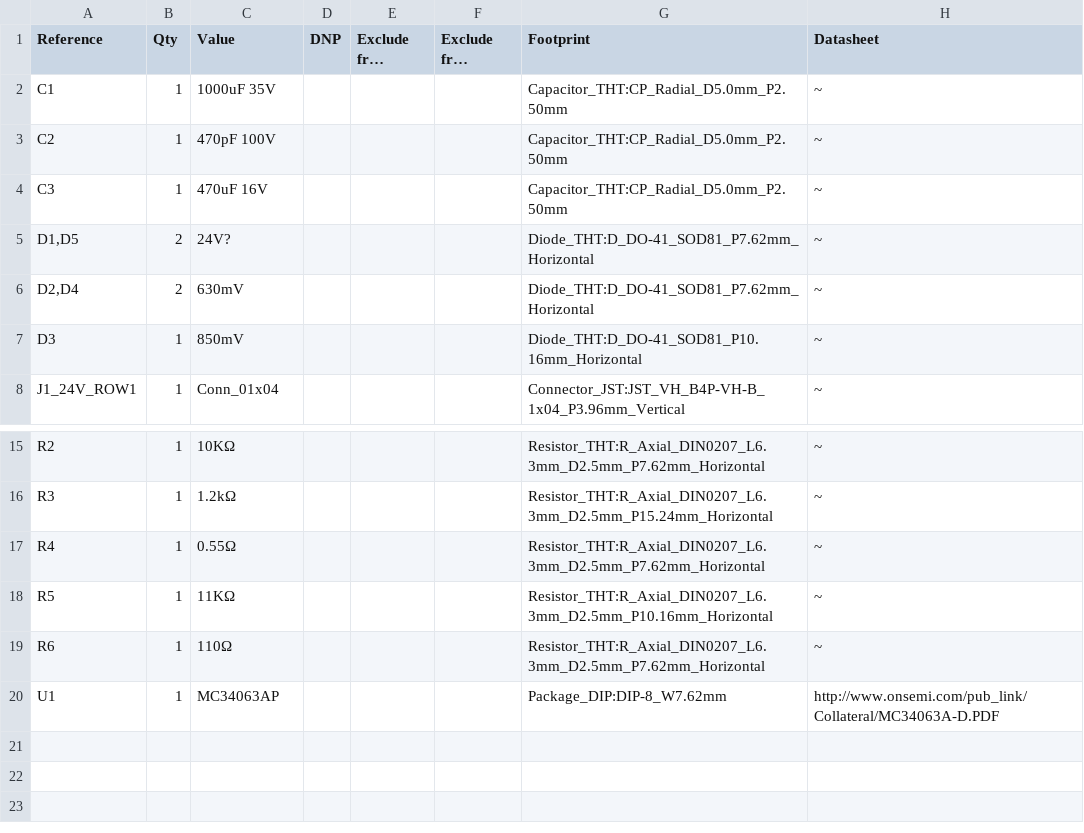
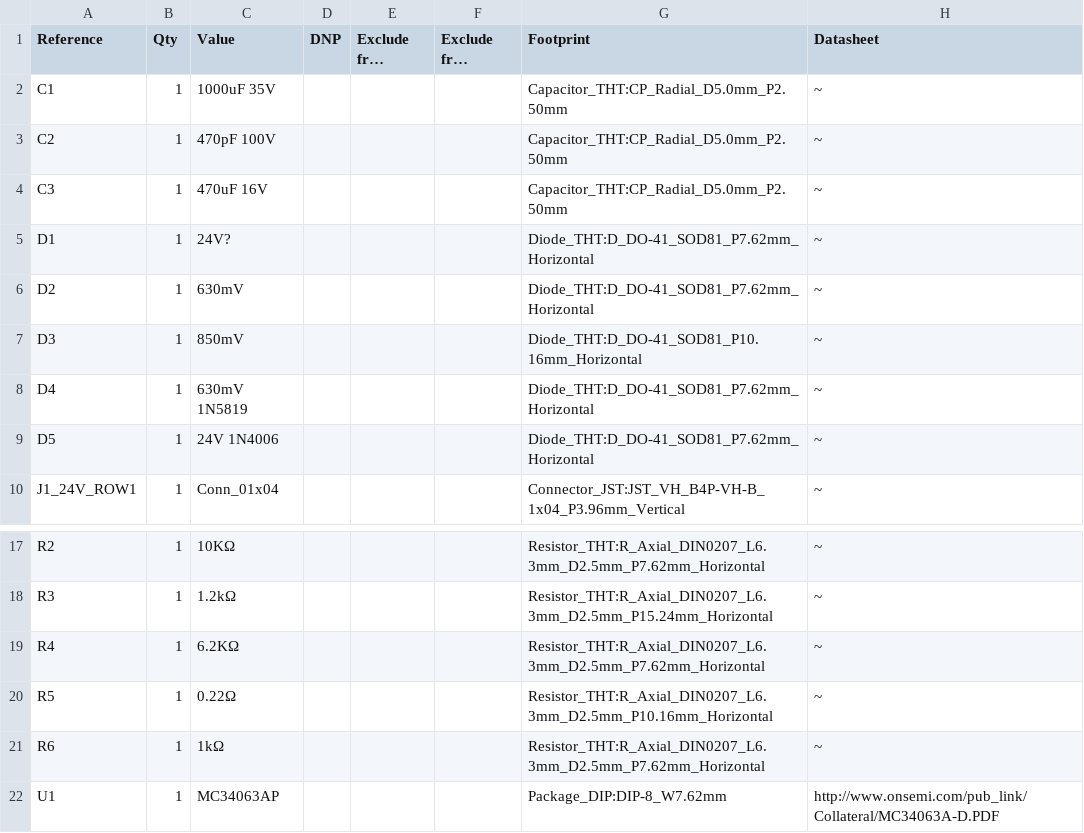
Before and after one commit to jtsuka/NTC-1A-Control, a CSV file: KiCad/TC_Interface_Board/TC_Interface_Board.csv, drawn as a sheet; only a part is shown, gaps mark what is left out; long unchanged cells end in ….

```diff
--- a/KiCad/TC_Interface_Board/TC_Interface_Board.csv
+++ b/KiCad/TC_Interface_Board/TC_Interface_Board.csv
@@ -4,5 +4,7 @@
 "C3","1","470uF 16V","","","","Capacitor_THT:CP_Radial_D5.0mm_P2.50mm","~"
-"D1,D5","2","24V?","","","","Diode_THT:D_DO-41_SOD81_P7.62mm_Horizontal","~"
-"D2,D4","2","630mV","","","","Diode_THT:D_DO-41_SOD81_P7.62mm_Horizontal","~"
+"D1","1","24V?","","","","Diode_THT:D_DO-41_SOD81_P7.62mm_Horizontal","~"
+"D2","1","630mV","","","","Diode_THT:D_DO-41_SOD81_P7.62mm_Horizontal","~"
 "D3","1","850mV","","","","Diode_THT:D_DO-41_SOD81_P10.16mm_Horizontal","~"
+"D4","1","630mV 1N5819","","","","Diode_THT:D_DO-41_SOD81_P7.62mm_Horizontal","~"
+"D5","1","24V  1N4006","","","","Diode_THT:D_DO-41_SOD81_P7.62mm_Horizontal","~"
 "J1_24V_ROW1","1","Conn_01x04","","","","Connector_JST:JST_VH_B4P-VH-B_1x04_P3.96mm_Vertical","~"
@@ -16,5 +18,5 @@
 "R3","1","1.2kΩ","","","","Resistor_THT:R_Axial_DIN0207_L6.3mm_D2.5mm_P15.24mm_Horizontal","~"
-"R4","1","0.55Ω","","","","Resistor_THT:R_Axial_DIN0207_L6.3mm_D2.5mm_P7.62mm_Horizontal","~"
-"R5","1","11KΩ","","","","Resistor_THT:R_Axial_DIN0207_L6.3mm_D2.5mm_P10.16mm_Horizontal","~"
-"R6","1","110Ω","","","","Resistor_THT:R_Axial_DIN0207_L6.3mm_D2.5mm_P7.62mm_Horizontal","~"
+"R4","1","6.2KΩ","","","","Resistor_THT:R_Axial_DIN0207_L6.3mm_D2.5mm_P7.62mm_Horizontal","~"
+"R5","1","0.22Ω","","","","Resistor_THT:R_Axial_DIN0207_L6.3mm_D2.5mm_P10.16mm_Horizontal","~"
+"R6","1","1kΩ","","","","Resistor_THT:R_Axial_DIN0207_L6.3mm_D2.5mm_P7.62mm_Horizontal","~"
 "U1","1","MC34063AP","","","","Package_DIP:DIP-8_W7.62mm","http://www.onsemi.com/pub_link/Collateral/MC34063A-D.PDF"
```
Also changed, not shown: 3 other files.
